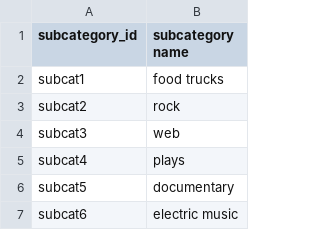
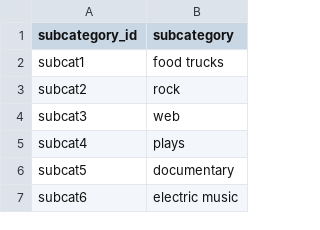
Before and after one commit to djdata2022/crowdfunding_etl, a CSV file: Starter_Files/Resources/subcategory.csv, drawn as a sheet; only a part is shown.

Commit message:
created campaign DataFrame

```diff
--- a/Starter_Files/Resources/subcategory.csv
+++ b/Starter_Files/Resources/subcategory.csv
@@ -1,2 +1,2 @@
-subcategory_id,subcategory name
+subcategory_id,subcategory
 subcat1,food trucks
```
Also changed, not shown: 3 other files.
